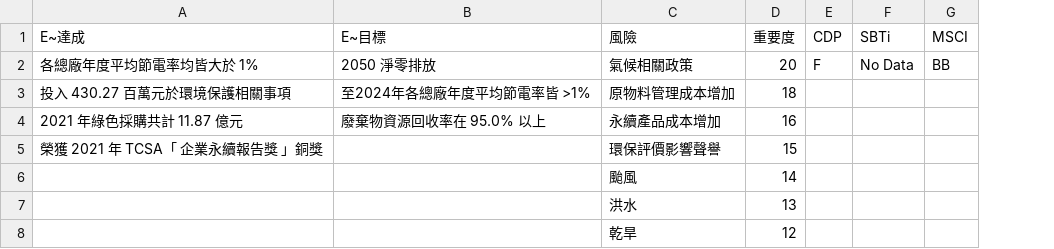
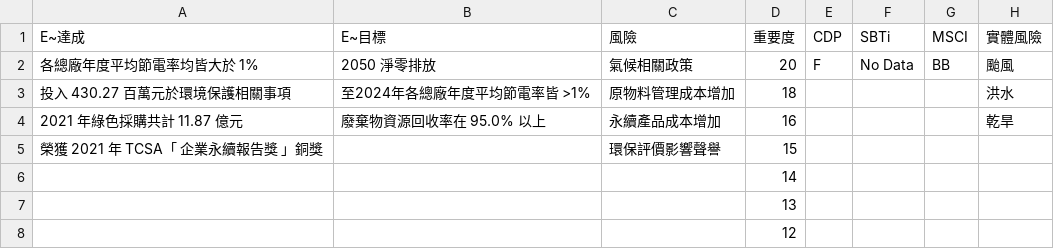
Before and after one commit to RobinHsieh/RobinHsieh.github.io, a CSV file: csv/1216.csv, drawn as a sheet; the diff names each change by its address in the sheet, - before the commit and + after, or states it on an @@ line.

```diff
--- a/csv/1216.csv
+++ b/csv/1216.csv
+column H (實體風險), rows 2-4: 颱風 | 洪水 | 乾旱
-C6 (風險): 颱風
+C6 (風險): (empty)
-C7 (風險): 洪水
+C7 (風險): (empty)
-C8 (風險): 乾旱
+C8 (風險): (empty)
```
Also changed, not shown: csv/1101.csv, csv/1229.csv, 50 other files.
